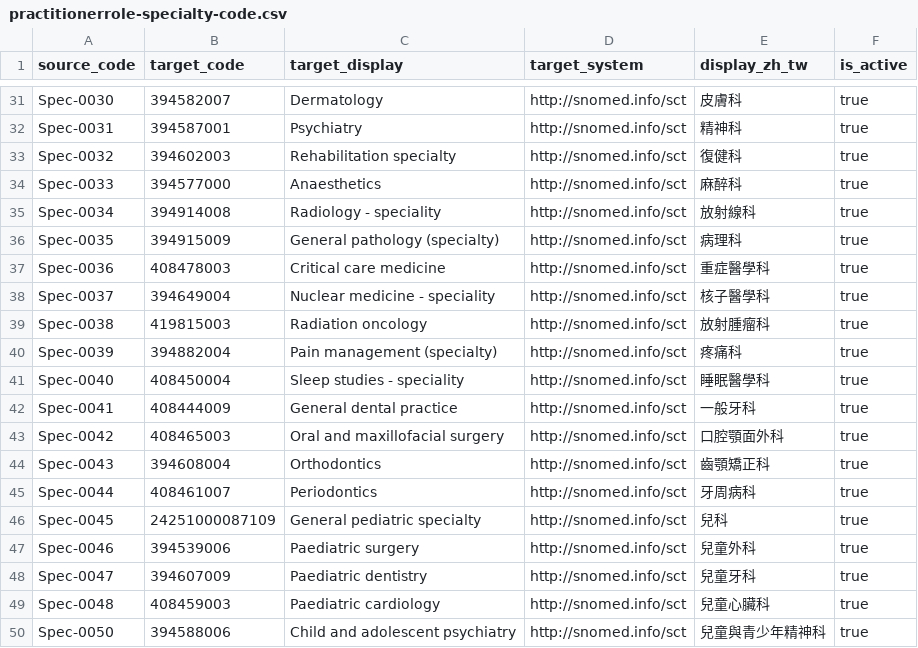
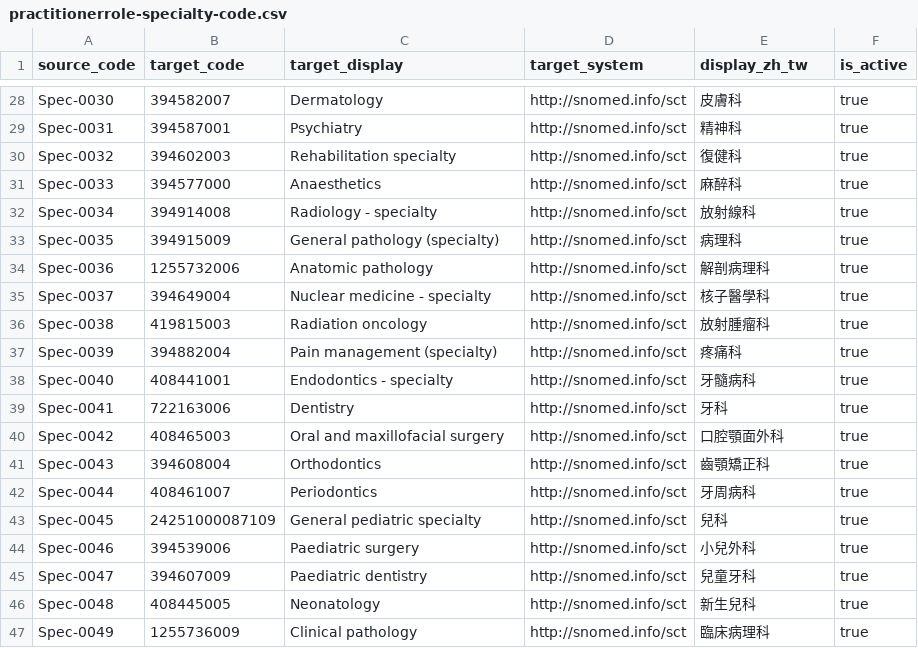
Before and after one commit to cylab-tw/fhirfox, a CSV file: dataset/converter/code-mappings/practitionerrole-specialty-code.csv, drawn as a sheet; only a part is shown, gaps mark what is left out; the diff covers the shown part only.

```diff
--- a/dataset/converter/code-mappings/practitionerrole-specialty-code.csv
+++ b/dataset/converter/code-mappings/practitionerrole-specialty-code.csv
@@ -34,10 +31,10 @@ Spec-0032,394602003,Rehabilitation specialty,http://snomed.info/sct,復健科,tr
 Spec-0033,394577000,Anaesthetics,http://snomed.info/sct,麻醉科,true
-Spec-0034,394914008,Radiology - speciality,http://snomed.info/sct,放射線科,true
+Spec-0034,394914008,Radiology - specialty,http://snomed.info/sct,放射線科,true
 Spec-0035,394915009,General pathology (specialty),http://snomed.info/sct,病理科,true
-Spec-0036,408478003,Critical care medicine,http://snomed.info/sct,重症醫學科,true
-Spec-0037,394649004,Nuclear medicine - speciality,http://snomed.info/sct,核子醫學科,true
+Spec-0036,1255732006,Anatomic pathology,http://snomed.info/sct,解剖病理科,true
+Spec-0037,394649004,Nuclear medicine - specialty,http://snomed.info/sct,核子醫學科,true
 Spec-0038,419815003,Radiation oncology,http://snomed.info/sct,放射腫瘤科,true
 Spec-0039,394882004,Pain management (specialty),http://snomed.info/sct,疼痛科,true
-Spec-0040,408450004,Sleep studies - speciality,http://snomed.info/sct,睡眠醫學科,true
-Spec-0041,408444009,General dental practice,http://snomed.info/sct,一般牙科,true
+Spec-0040,408441001,Endodontics - specialty,http://snomed.info/sct,牙髓病科,true
+Spec-0041,722163006,Dentistry,http://snomed.info/sct,牙科,true
 Spec-0042,408465003,Oral and maxillofacial surgery,http://snomed.info/sct,口腔顎面外科,true
@@ -46,5 +43,5 @@ Spec-0044,408461007,Periodontics,http://snomed.info/sct,牙周病科,true
 Spec-0045,24251000087109,General pediatric specialty,http://snomed.info/sct,兒科,true
-Spec-0046,394539006,Paediatric surgery,http://snomed.info/sct,兒童外科,true
+Spec-0046,394539006,Paediatric surgery,http://snomed.info/sct,小兒外科,true
 Spec-0047,394607009,Paediatric dentistry,http://snomed.info/sct,兒童牙科,true
-Spec-0048,408459003,Paediatric cardiology,http://snomed.info/sct,兒童心臟科,true
-Spec-0050,394588006,Child and adolescent psychiatry,http://snomed.info/sct,兒童與青少年精神科,true
+Spec-0048,408445005,Neonatology,http://snomed.info/sct,新生兒科,true
+Spec-0049,1255736009,Clinical pathology,http://snomed.info/sct,臨床病理科,true
```
Also changed, not shown: 3 removed rows and 22 edited cells elsewhere in this file, dataset/converter/generator-rules/tw.gov.mohw.twcore.csv, 15 other files.
